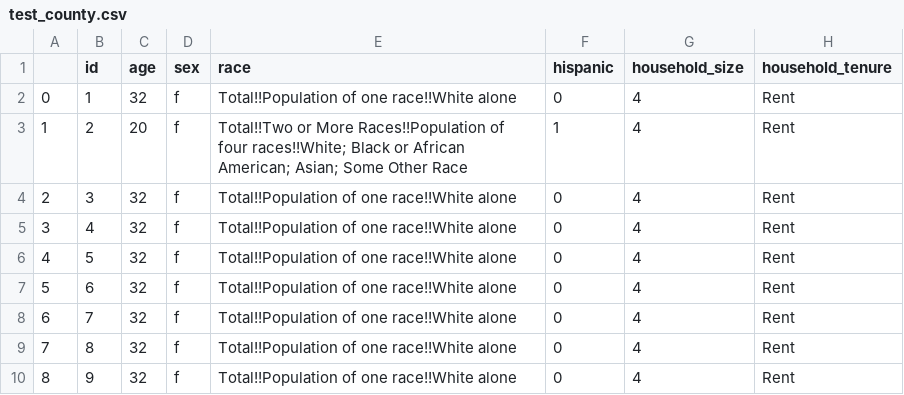
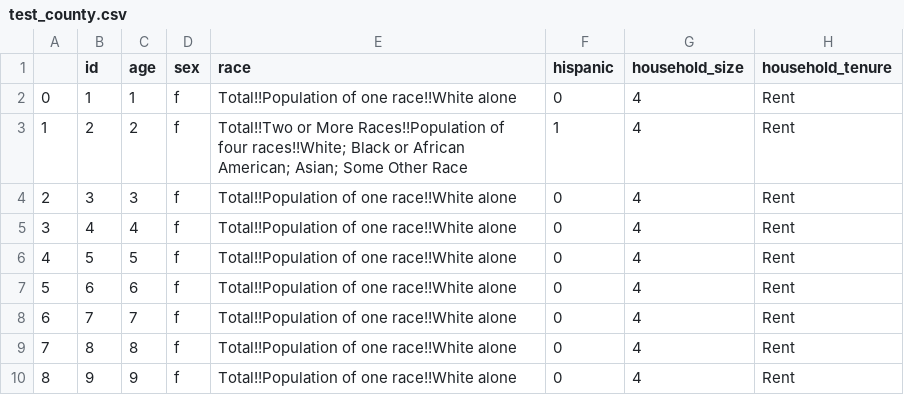
Before and after one commit to sarahrad17/census_v1, a CSV file: homemade_data/test_county.csv, drawn as a sheet.

```diff
--- a/homemade_data/test_county.csv
+++ b/homemade_data/test_county.csv
@@ -1,10 +1,10 @@
 ,id,age,sex,race,hispanic,household_size,household_tenure
-0,1,32,f,Total!!Population of one race!!White alone,0,4,Rent
-1,2,20,f,Total!!Two or More Races!!Population of four races!!White; Black or African American; Asian; Some Other Race,1,4,Rent
-2,3,32,f,Total!!Population of one race!!White alone,0,4,Rent
-3,4,32,f,Total!!Population of one race!!White alone,0,4,Rent
-4,5,32,f,Total!!Population of one race!!White alone,0,4,Rent
-5,6,32,f,Total!!Population of one race!!White alone,0,4,Rent
-6,7,32,f,Total!!Population of one race!!White alone,0,4,Rent
-7,8,32,f,Total!!Population of one race!!White alone,0,4,Rent
-8,9,32,f,Total!!Population of one race!!White alone,0,4,Rent
+0,1,1,f,Total!!Population of one race!!White alone,0,4,Rent
+1,2,2,f,Total!!Two or More Races!!Population of four races!!White; Black or African American; Asian; Some Other Race,1,4,Rent
+2,3,3,f,Total!!Population of one race!!White alone,0,4,Rent
+3,4,4,f,Total!!Population of one race!!White alone,0,4,Rent
+4,5,5,f,Total!!Population of one race!!White alone,0,4,Rent
+5,6,6,f,Total!!Population of one race!!White alone,0,4,Rent
+6,7,7,f,Total!!Population of one race!!White alone,0,4,Rent
+7,8,8,f,Total!!Population of one race!!White alone,0,4,Rent
+8,9,9,f,Total!!Population of one race!!White alone,0,4,Rent
```
Also changed, not shown: swapping/state_data/test_state.csv, 3 other files.
